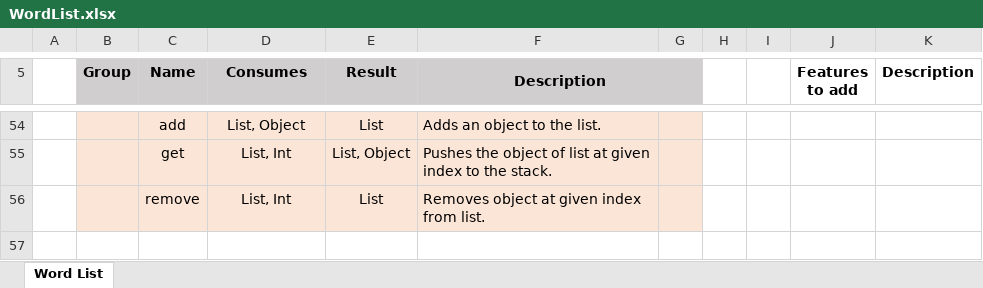
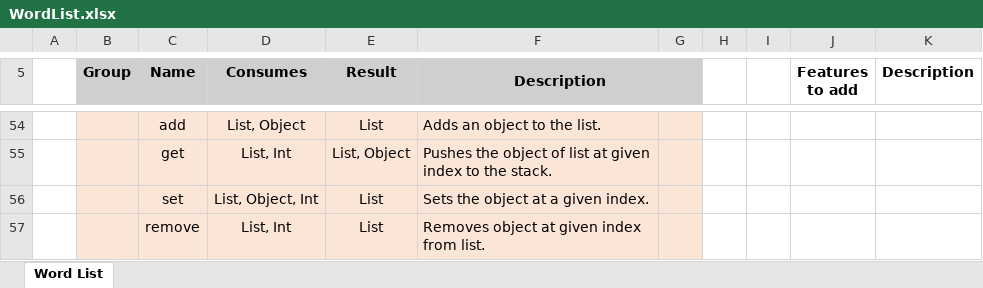
Before and after one commit to kruzifix/Fortuo, an Excel workbook: WordList.xlsx, sheet Word List, drawn as a sheet; only a part is shown, gaps mark what is left out; values as stored, in another font and other column widths than the file's, no borders; the diff names each change by its address in the sheet, - before the commit and + after, or states it on an @@ line.

Commit message:
set list
added "set" word

```diff
--- a/WordList.xlsx (sheet Word List)
+++ b/WordList.xlsx (sheet Word List)
+row 56:  |  | set | List, Object, Int | List | Sets the object at a given index.
```
Also changed, not shown: 8 other files.
